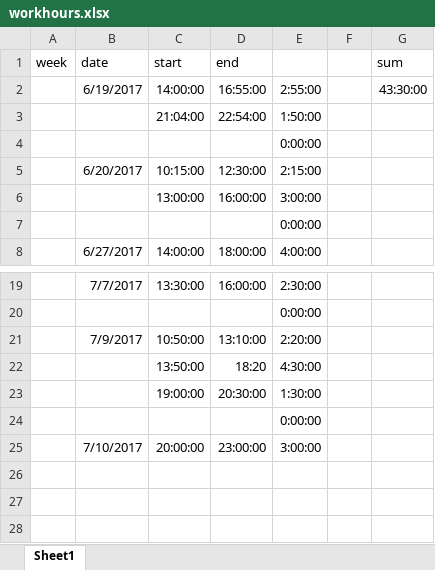
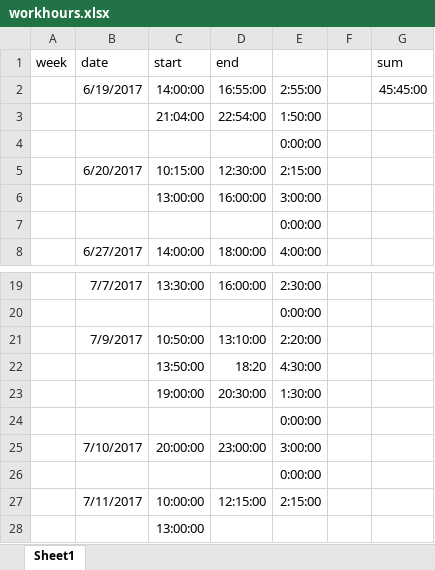
Before and after one commit to petercanmakit/IPIM_static, an Excel workbook: workhours.xlsx, sheet Sheet1, drawn as a sheet; only a part is shown, gaps mark what is left out; values as stored, in another font and other column widths than the file's, no borders; the diff names each change by its address in the sheet, - before the commit and + after, or states it on an @@ line.

```diff
--- a/workhours.xlsx (sheet Sheet1)
+++ b/workhours.xlsx (sheet Sheet1)
-G2 (sum): 43:30:00
+G2 (sum): 45:45:00
+row 26:  |  |  |  | 0:00:00
+row 27:  | 7/11/2017 | 10:00:00 | 12:15:00 | 2:15:00
+row 28:  |  | 13:00:00
```
Also changed, not shown: 5 other files.
